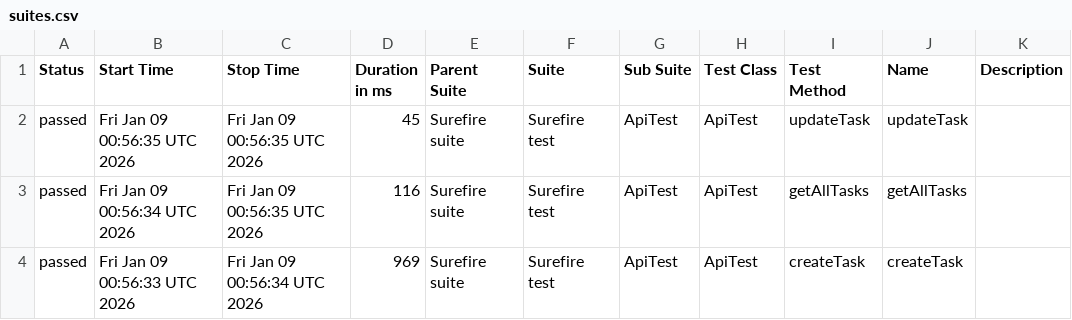
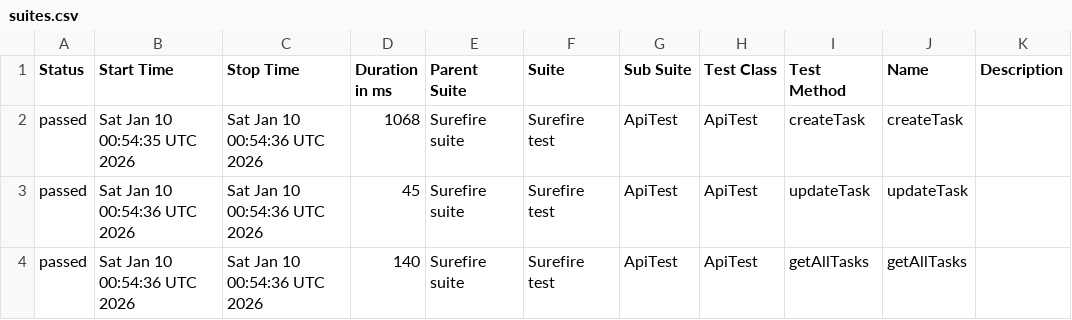
Before and after one commit to MarinaKrasiuk/spf, a CSV file: allure/data/suites.csv, drawn as a sheet.

```diff
--- a/allure/data/suites.csv
+++ b/allure/data/suites.csv
@@ -1,4 +1,4 @@
 "Status","Start Time","Stop Time","Duration in ms","Parent Suite","Suite","Sub Suite","Test Class","Test Method","Name","Description"
-"passed","Fri Jan 09 00:56:35 UTC 2026","Fri Jan 09 00:56:35 UTC 2026","45","Surefire suite","Surefire test","ApiTest","ApiTest","updateTask","updateTask",""
-"passed","Fri Jan 09 00:56:34 UTC 2026","Fri Jan 09 00:56:35 UTC 2026","116","Surefire suite","Surefire test","ApiTest","ApiTest","getAllTasks","getAllTasks",""
-"passed","Fri Jan 09 00:56:33 UTC 2026","Fri Jan 09 00:56:34 UTC 2026","969","Surefire suite","Surefire test","ApiTest","ApiTest","createTask","createTask",""
+"passed","Sat Jan 10 00:54:35 UTC 2026","Sat Jan 10 00:54:36 UTC 2026","1068","Surefire suite","Surefire test","ApiTest","ApiTest","createTask","createTask",""
+"passed","Sat Jan 10 00:54:36 UTC 2026","Sat Jan 10 00:54:36 UTC 2026","45","Surefire suite","Surefire test","ApiTest","ApiTest","updateTask","updateTask",""
+"passed","Sat Jan 10 00:54:36 UTC 2026","Sat Jan 10 00:54:36 UTC 2026","140","Surefire suite","Surefire test","ApiTest","ApiTest","getAllTasks","getAllTasks",""
```
Also changed, not shown: 20 other files.
